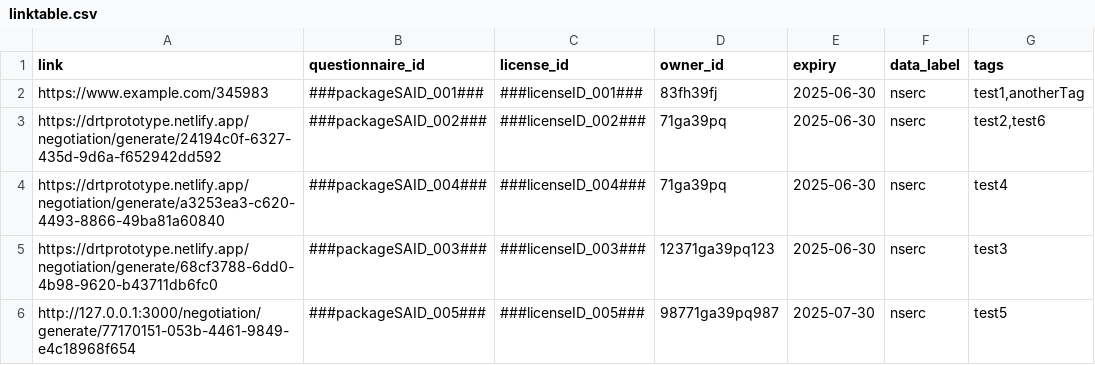
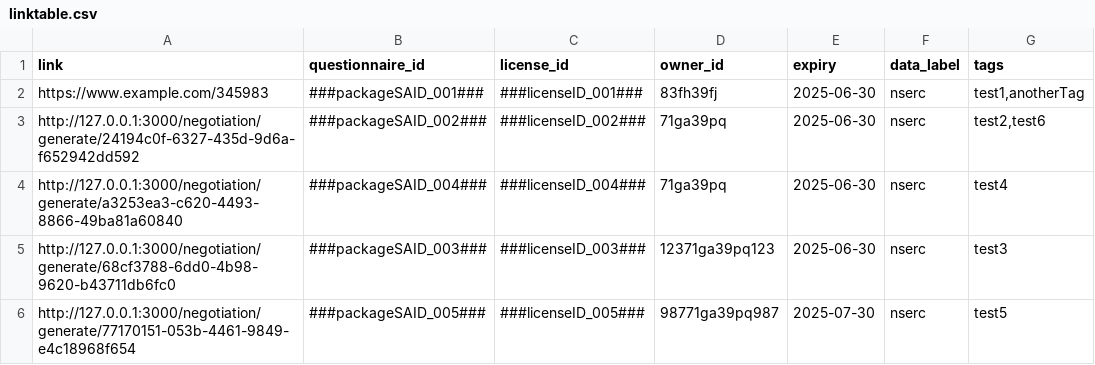
Before and after one commit to ClimateSmartAgCollab/DRT-DS-test, a CSV file: linktable.csv, drawn as a sheet.

Commit message:
Update linktable.csv

```diff
--- a/linktable.csv
+++ b/linktable.csv
@@ -2,5 +2,5 @@ link,questionnaire_id,license_id,owner_id,expiry,data_label,tags
 https://www.example.com/345983,###packageSAID_001###,###licenseID_001###,83fh39fj,2025-06-30,nserc,"test1,anotherTag"
-https://drtprototype.netlify.app/negotiation/generate/24194c0f-6327-435d-9d6a-f652942dd592,###packageSAID_002###,###licenseID_002###,71ga39pq,2025-06-30,nserc,"test2,test6"
-https://drtprototype.netlify.app/negotiation/generate/a3253ea3-c620-4493-8866-49ba81a60840,###packageSAID_004###,###licenseID_004###,71ga39pq,2025-06-30,nserc,test4
-https://drtprototype.netlify.app/negotiation/generate/68cf3788-6dd0-4b98-9620-b43711db6fc0,###packageSAID_003###,###licenseID_003###,12371ga39pq123,2025-06-30,nserc,test3
+http://127.0.0.1:3000/negotiation/generate/24194c0f-6327-435d-9d6a-f652942dd592,###packageSAID_002###,###licenseID_002###,71ga39pq,2025-06-30,nserc,"test2,test6"
+http://127.0.0.1:3000/negotiation/generate/a3253ea3-c620-4493-8866-49ba81a60840,###packageSAID_004###,###licenseID_004###,71ga39pq,2025-06-30,nserc,test4
+http://127.0.0.1:3000/negotiation/generate/68cf3788-6dd0-4b98-9620-b43711db6fc0,###packageSAID_003###,###licenseID_003###,12371ga39pq123,2025-06-30,nserc,test3
 http://127.0.0.1:3000/negotiation/generate/77170151-053b-4461-9849-e4c18968f654,###packageSAID_005###,###licenseID_005###,98771ga39pq987,2025-07-30,nserc,test5
```
